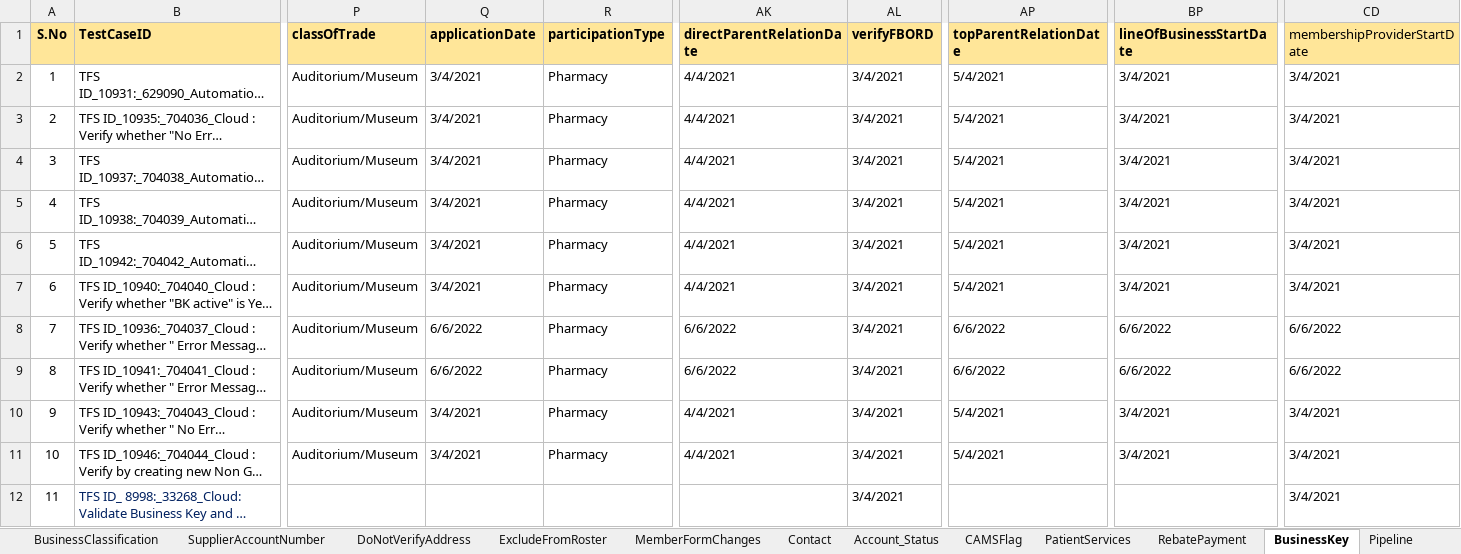
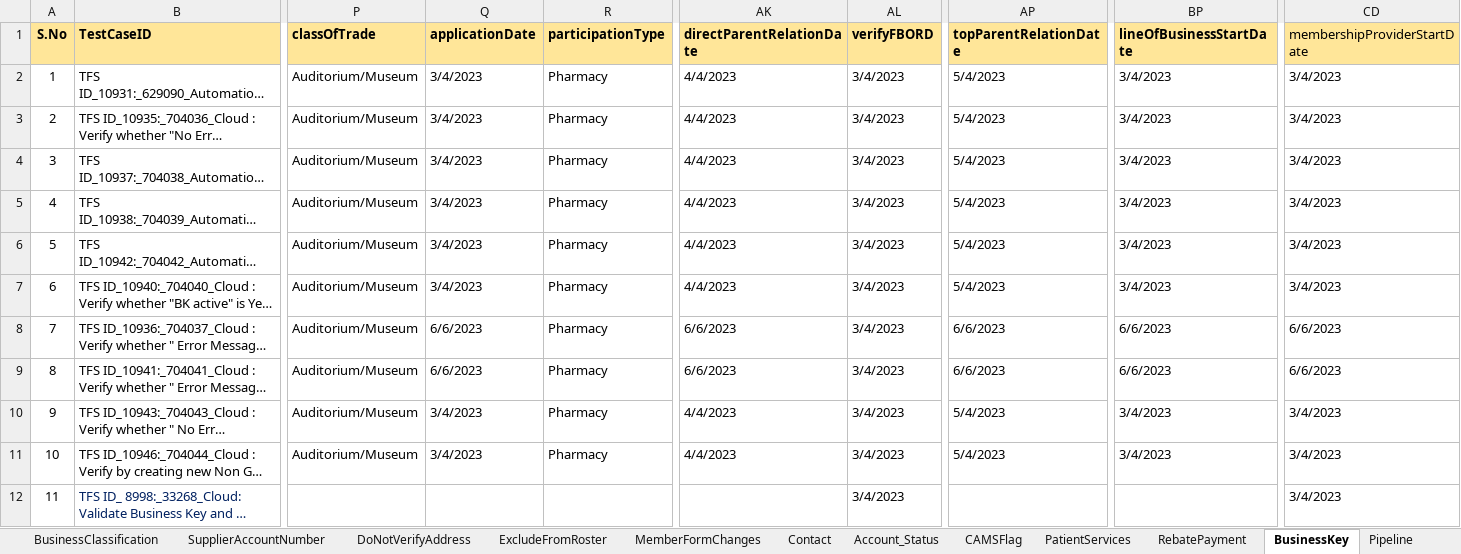
Before and after one commit to FaridhahN/Dynamics_CRM_Cloud_2023_Wave1, an Excel workbook: data/CRMCloud_Testdata.xlsx, sheet BusinessKey, drawn as a sheet; only a part is shown, gaps mark what is left out; long unchanged cells end in …; values as stored, in another font and other column widths than the file's, no borders; the diff names each change by its address in the sheet, - before the commit and + after, or states it on an @@ line.

Commit message:
Executing Business Key tests on Server Run

```diff
--- a/data/CRMCloud_Testdata.xlsx (sheet BusinessKey)
+++ b/data/CRMCloud_Testdata.xlsx (sheet BusinessKey)
-Q2:Q7 (applicationDate): 3/4/2021
+Q2:Q7 (applicationDate): 3/4/2023
-AK2:AK7 (directParentRelationDate): 4/4/2021
+AK2:AK7 (directParentRelationDate): 4/4/2023
-AL2:AL12 (verifyFBORD): 3/4/2021
+AL2:AL12 (verifyFBORD): 3/4/2023
-AP2:AP7 (topParentRelationDate): 5/4/2021
+AP2:AP7 (topParentRelationDate): 5/4/2023
-BP2:BP7 (lineOfBusinessStartDate): 3/4/2021
+BP2:BP7 (lineOfBusinessStartDate): 3/4/2023
-CD2:CD7 (membershipProviderStartDate): 3/4/2021
+CD2:CD7 (membershipProviderStartDate): 3/4/2023
-Q8:Q9 (applicationDate): 6/6/2022
+Q8:Q9 (applicationDate): 6/6/2023
-AK8:AK9 (directParentRelationDate): 6/6/2022
+AK8:AK9 (directParentRelationDate): 6/6/2023
-AP8:AP9 (topParentRelationDate): 6/6/2022
+AP8:AP9 (topParentRelationDate): 6/6/2023
-BP8:BP9 (lineOfBusinessStartDate): 6/6/2022
+BP8:BP9 (lineOfBusinessStartDate): 6/6/2023
-CD8:CD9 (membershipProviderStartDate): 6/6/2022
+CD8:CD9 (membershipProviderStartDate): 6/6/2023
-Q10:Q11 (applicationDate): 3/4/2021
+Q10:Q11 (applicationDate): 3/4/2023
-AK10:AK11 (directParentRelationDate): 4/4/2021
+AK10:AK11 (directParentRelationDate): 4/4/2023
-AP10:AP11 (topParentRelationDate): 5/4/2021
+AP10:AP11 (topParentRelationDate): 5/4/2023
-BP10:BP11 (lineOfBusinessStartDate): 3/4/2021
+BP10:BP11 (lineOfBusinessStartDate): 3/4/2023
-CD10:CD12 (membershipProviderStartDate): 3/4/2021
+CD10:CD12 (membershipProviderStartDate): 3/4/2023
```
Also changed, not shown: sheet Driver.
